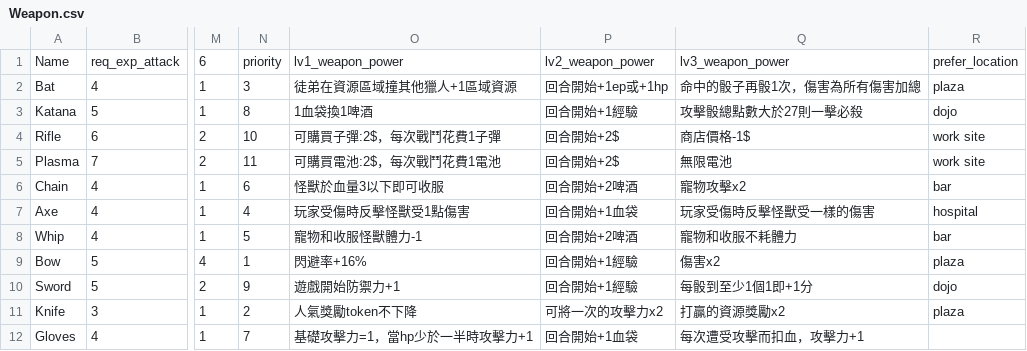
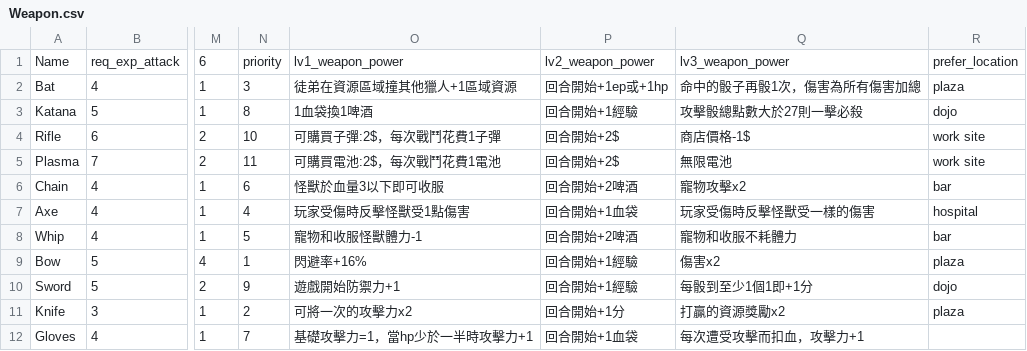
Before and after one commit to dranpencil/Hunter, a CSV file: Weapon.csv, drawn as a sheet; only a part is shown, gaps mark what is left out; the diff names each change by its address in the sheet, - before the commit and + after, or states it on an @@ line.

```diff
--- a/Weapon.csv
+++ b/Weapon.csv
-O11: 人氣獎勵token不下降
+O11: 可將一次的攻擊力x2
-P11: 可將一次的攻擊力x2
+P11: 回合開始+1分
```
Also changed, not shown: Monster.csv, 1 other file.
